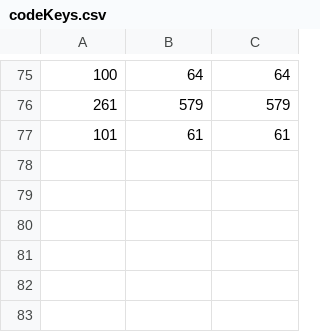
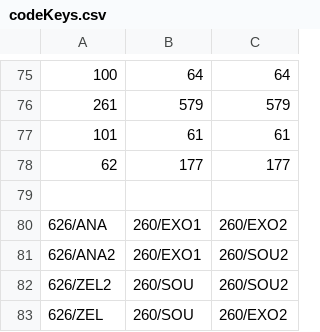
Before and after one commit to IvoSosyn/Proteinaco, a CSV file: ostatni/codeKeys.csv, drawn as a sheet; only a part is shown, gaps mark what is left out.

```diff
--- a/ostatni/codeKeys.csv
+++ b/ostatni/codeKeys.csv
@@ -77 +77,7 @@
 101,61,61
+62,177,177
+
+626/ANA,260/EXO1,260/EXO2
+626/ANA2,260/EXO1,260/SOU2
+626/ZEL2,260/SOU,260/SOU2
+626/ZEL,260/SOU,260/EXO2
```
Also changed, not shown: 2 other files.
